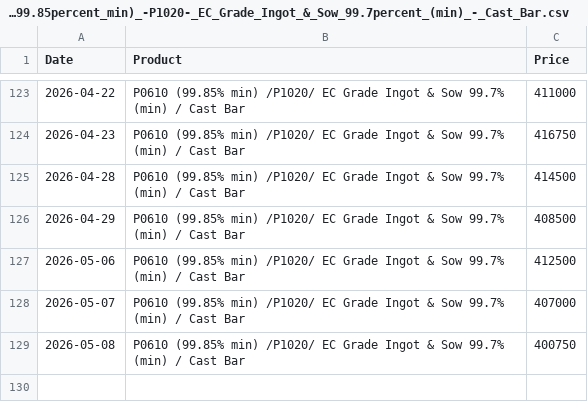
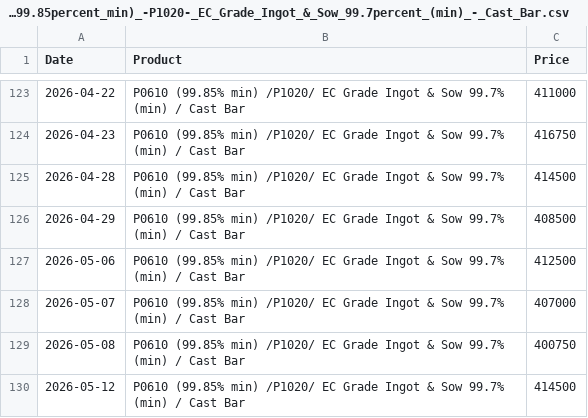
Before and after one commit to rahulmohamw/Hindalco-Aluminium-Rate-Download-R3, a CSV file: csv/P0610_(99.85percent_min)_-P1020-_EC_Grade_Ingot_&_Sow_99.7percent_(min)_-_Cast_Bar.csv, drawn as a sheet; only a part is shown, gaps mark what is left out; the diff names each change by its address in the sheet, - before the commit and + after, or states it on an @@ line.

```diff
--- a/csv/P0610_(99.85percent_min)_-P1020-_EC_Grade_Ingot_&_Sow_99.7percent_(min)_-_Cast_Bar.csv
+++ b/csv/P0610_(99.85percent_min)_-P1020-_EC_Grade_Ingot_&_Sow_99.7percent_(min)_-_Cast_Bar.csv
+row 130: 2026-05-12 | P0610 (99.85% min) /P1020/ EC Grade Ingot & Sow 99.7% (min) / Cast Bar | 414500
```
Also changed, not shown: csv/Billets_(AA6063)_Dia_5__6_-_subject_to_availability.csv, csv/Billets_(AA6063)_Dia_7_8_&_9_-_subject_to_availability.csv, 4 other files.
